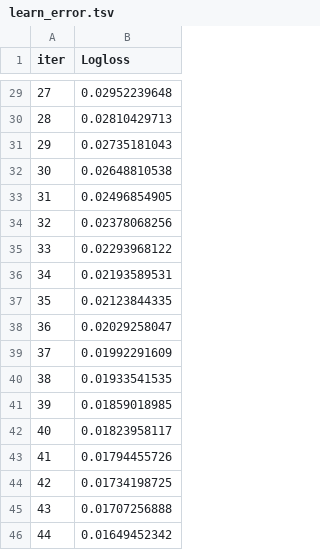
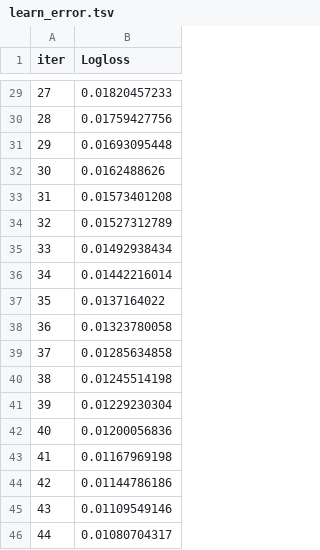
Before and after one commit to PDahal2871/Hepatitis-Survival-Prediction, a TSV file: catboost_info/learn_error.tsv, drawn as a sheet; only a part is shown, gaps mark what is left out; the diff covers the shown part only.

```diff
--- a/catboost_info/learn_error.tsv
+++ b/catboost_info/learn_error.tsv
@@ -29,18 +29,18 @@ iter	Logloss
-27	0.02952239648
-28	0.02810429713
-29	0.02735181043
-30	0.02648810538
-31	0.02496854905
-32	0.02378068256
-33	0.02293968122
-34	0.02193589531
-35	0.02123844335
-36	0.02029258047
-37	0.01992291609
-38	0.01933541535
-39	0.01859018985
-40	0.01823958117
-41	0.01794455726
-42	0.01734198725
-43	0.01707256888
-44	0.01649452342
+27	0.01820457233
+28	0.01759427756
+29	0.01693095448
+30	0.0162488626
+31	0.01573401208
+32	0.01527312789
+33	0.01492938434
+34	0.01442216014
+35	0.0137164022
+36	0.01323780058
+37	0.01285634858
+38	0.01245514198
+39	0.01229230304
+40	0.01200056836
+41	0.01167969198
+42	0.01144786186
+43	0.01109549146
+44	0.01080704317
```
Also changed, not shown: 27 edited cells elsewhere in this file, catboost_info/time_left.tsv, 7 other files.
